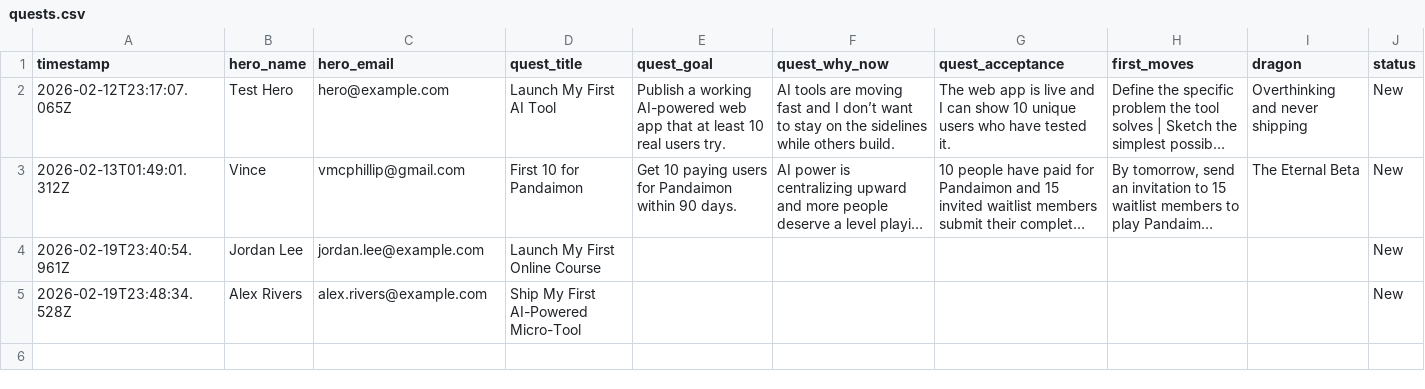
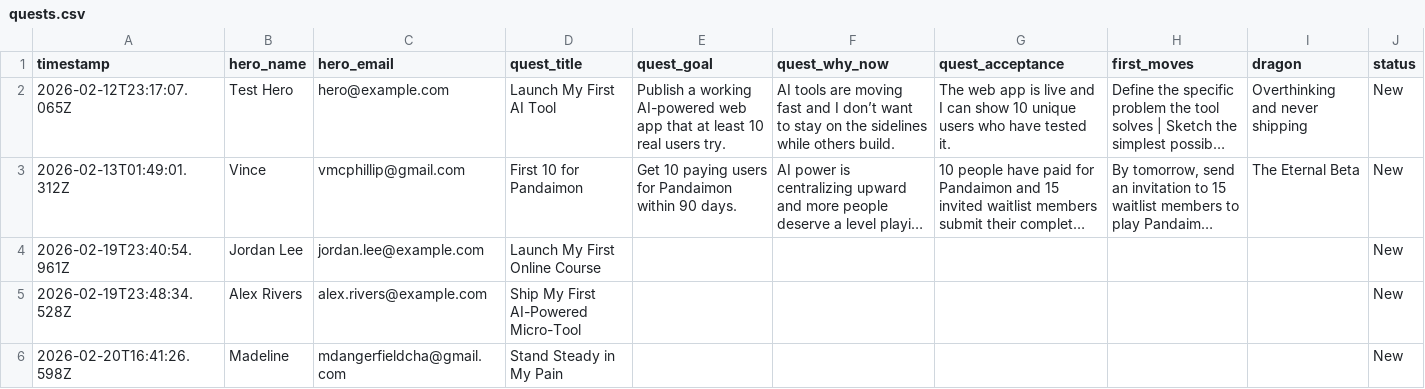
Before and after one commit to pandaimonos/pandaimon, a CSV file: actors/quests.csv, drawn as a sheet; long unchanged cells end in ….

Commit message:
New quest: Stand Steady in My Pain (Madeline)

```diff
--- a/actors/quests.csv
+++ b/actors/quests.csv
@@ -5 +5,2 @@ timestamp,hero_name,hero_email,quest_title,quest_goal,quest_why_now,quest_accept
 2026-02-19T23:48:34.528Z,Alex Rivers,alex.rivers@example.com,Ship My First AI-Powered Micro-Tool,,,,,,New
+2026-02-20T16:41:26.598Z,Madeline,mdangerfieldcha@gmail.com,Stand Steady in My Pain,,,,,,New
```
